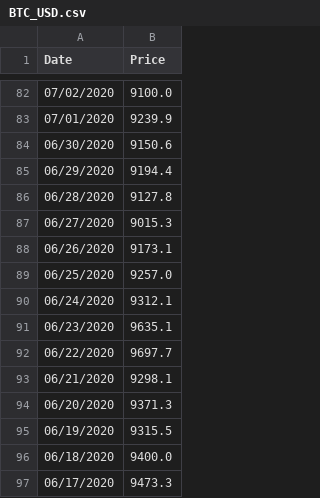
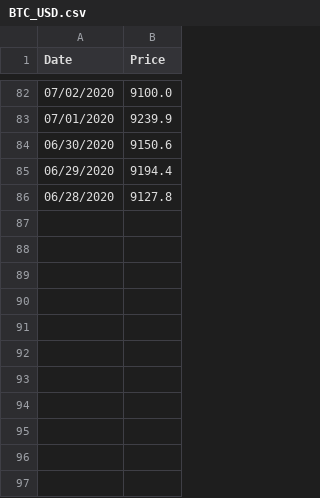
Before and after one commit to hoangks5/Abnomaly-Dectecion, a CSV file: BTC_USD.csv, drawn as a sheet; only a part is shown, gaps mark what is left out.

```diff
--- a/BTC_USD.csv
+++ b/BTC_USD.csv
@@ -86,12 +86 @@ Date,Price
 06/28/2020,9127.8
-06/27/2020,9015.3
-06/26/2020,9173.1
-06/25/2020,9257.0
-06/24/2020,9312.1
-06/23/2020,9635.1
-06/22/2020,9697.7
-06/21/2020,9298.1
-06/20/2020,9371.3
-06/19/2020,9315.5
-06/18/2020,9400.0
-06/17/2020,9473.3
```
Also changed, not shown: 1 other file.
